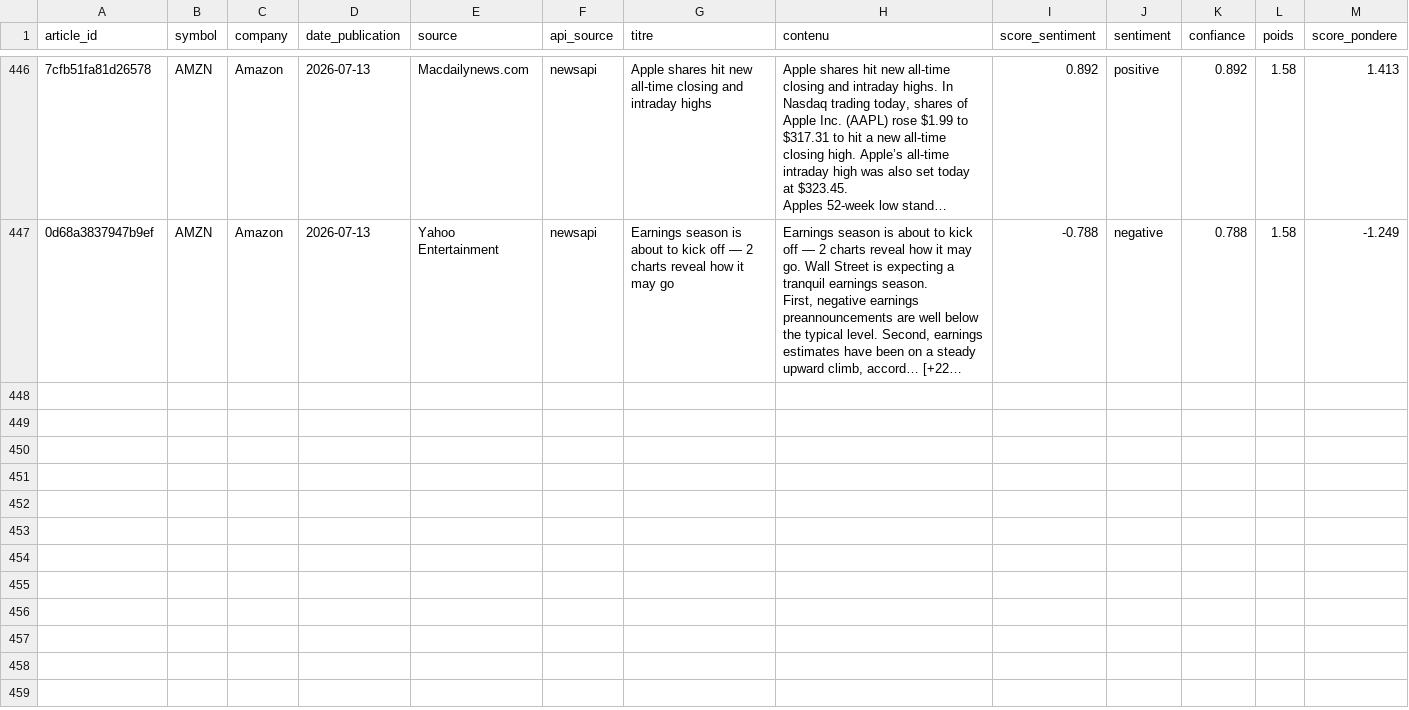
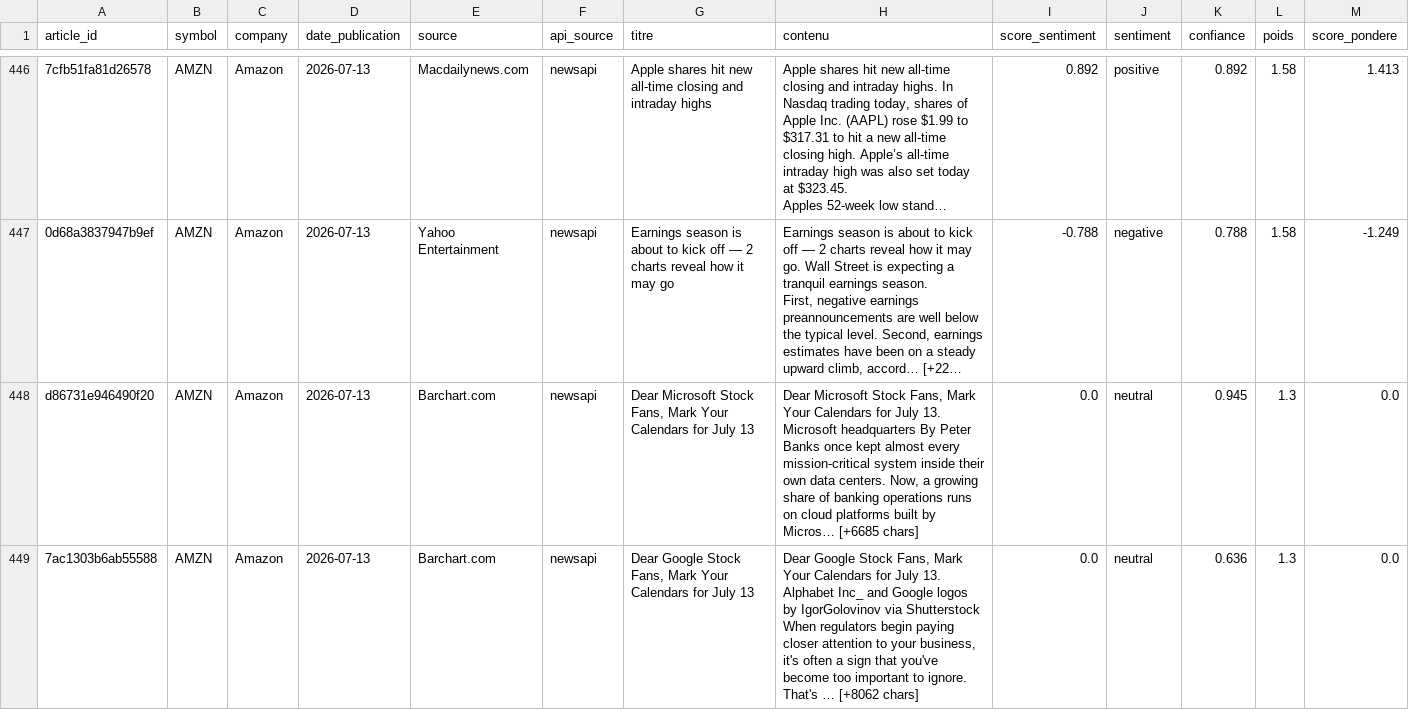
Before and after one commit to adam-hassen/stock-auto-update, a CSV file: data/articles_sentiment/AMZN.csv, drawn as a sheet; only a part is shown, gaps mark what is left out; long unchanged cells end in …; rows hold the shown columns only; ↵ is a line break in a cell; the diff covers the shown part only; the diff names each change by its address in the sheet, - before the commit and + after, or states it on an @@ line.

```diff
--- a/data/articles_sentiment/AMZN.csv
+++ b/data/articles_sentiment/AMZN.csv
+row 448: d86731e946490f20 | AMZN | Amazon | 2026-07-13 | Barchart.com | newsapi | Dear Microsoft Stock Fans, Mark Your Calendars for July 13 | Dear Microsoft Stock Fans, Mark Your Calendars for July 13. Microsoft headquarters By Peter ↵ Banks once kept almost every mission-critical system inside their own data centers. Now, a growing share of banking operations runs on cloud platforms built by Micros… [+6685 chars] | 0.0 | neutral | 0.945 | 1.3 | 0.0
+row 449: 7ac1303b6ab55588 | AMZN | Amazon | 2026-07-13 | Barchart.com | newsapi | Dear Google Stock Fans, Mark Your Calendars for July 13 | Dear Google Stock Fans, Mark Your Calendars for July 13. Alphabet Inc_ and Google logos by IgorGolovinov via Shutterstock ↵ When regulators begin paying closer attention to your business, it's often a sign that you've become too important to ignore. That's … [+8062 chars] | 0.0 | neutral | 0.636 | 1.3 | 0.0
```
Also changed, not shown: 1 added row elsewhere in this file, data/articles_sentiment/AAPL.csv, data/articles_sentiment/GOOGL.csv, 14 other files.
